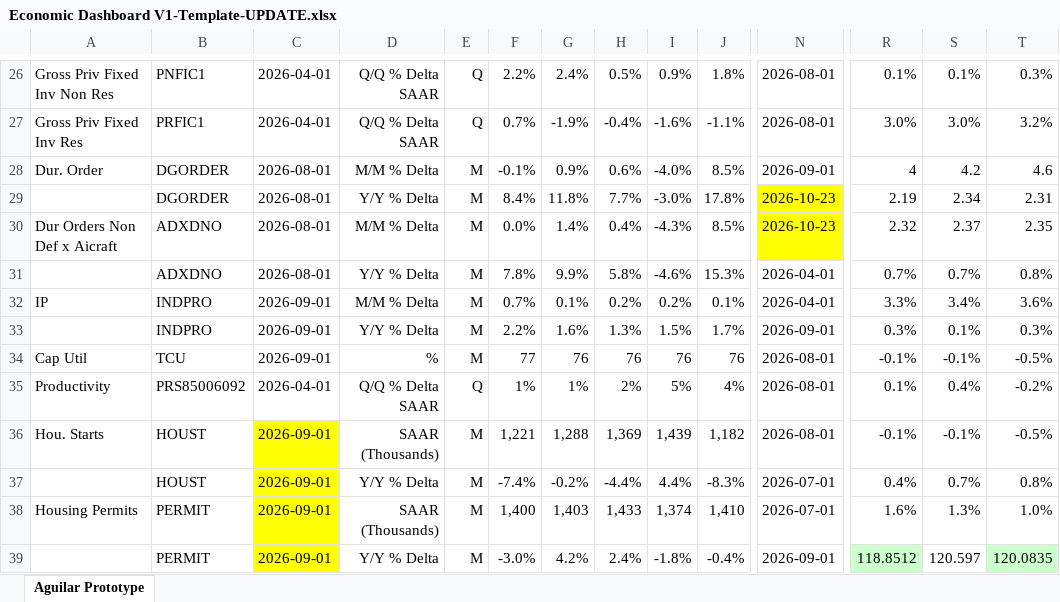
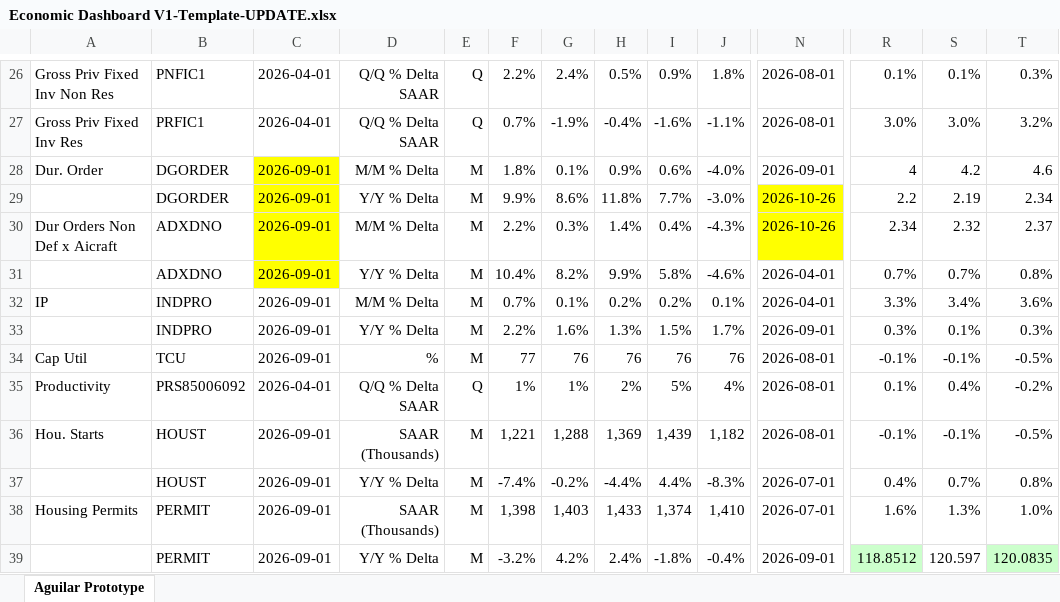
Before and after one commit to BlueMarginalist/MacroDashBoard, an Excel workbook: MacroDashboard Versions/Economic Dashboard V1-Template-UPDATE.xlsx, sheet Aguilar Prototype, drawn as a sheet; only a part is shown, gaps mark what is left out; values as stored, in another font and other column widths than the file's, no borders; removed rows and columns are numbered as before the commit, all else as after; rows hold the shown columns only; the diff covers the shown part only; the diff names each change by its address in the sheet, - before the commit and + after, or states it on an @@ line.

```diff
--- a/MacroDashboard Versions/Economic Dashboard V1-Template-UPDATE.xlsx (sheet Aguilar Prototype)
+++ b/MacroDashboard Versions/Economic Dashboard V1-Template-UPDATE.xlsx (sheet Aguilar Prototype)
-C28: 2026-08-01
+C28: 2026-09-01
-C28 fill: none
+C28 fill: #FFFF00
-F28: -0.1%
+F28: 1.8%
-G28: 0.9%
+G28: 0.1%
-H28: 0.6%
+H28: 0.9%
-I28: -4.0%
+I28: 0.6%
-J28: 8.5%
+J28: -4.0%
-row 29:  | DGORDER | 2026-08-01 | Y/Y % Delta | M | 8.4% | 11.8% | 7.7% | -3.0% | 17.8% | 2026-10-23 | 2.19 | 2.34 | 2.31
+row 29:  | DGORDER | 2026-09-01 | Y/Y % Delta | M | 9.9% | 8.6% | 11.8% | 7.7% | -3.0% | 2026-10-26 | 2.2 | 2.19 | 2.34
-C30:C31: 2026-08-01
+C30:C31: 2026-09-01
-C30:C31 fill: none
+C30:C31 fill: #FFFF00
-F30: 0.0%
+F30: 2.2%
-G30: 1.4%
+G30: 0.3%
-H30: 0.4%
+H30: 1.4%
-I30: -4.3%
+I30: 0.4%
-J30: 8.5%
+J30: -4.3%
-N30: 2026-10-23
+N30: 2026-10-26
-R30: 2.32
+R30: 2.34
-S30: 2.37
+S30: 2.32
-T30: 2.35
+T30: 2.37
-F31: 7.8%
+F31: 10.4%
-G31: 9.9%
+G31: 8.2%
-H31: 5.8%
+H31: 9.9%
-I31: -4.6%
+I31: 5.8%
-J31: 15.3%
+J31: -4.6%
-C36:C39 fill: #FFFF00
+C36:C39 fill: none
-F38: 1,400
+F38: 1,398
-F39: -3.0%
+F39: -3.2%
```
Also changed, not shown: 1 added row, 1 removed row, 29 edited cells and cell formats elsewhere in this sheet, 9 other files.
